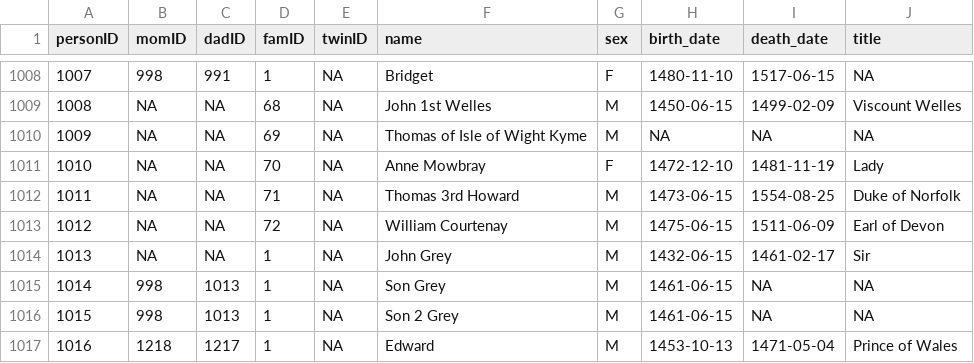
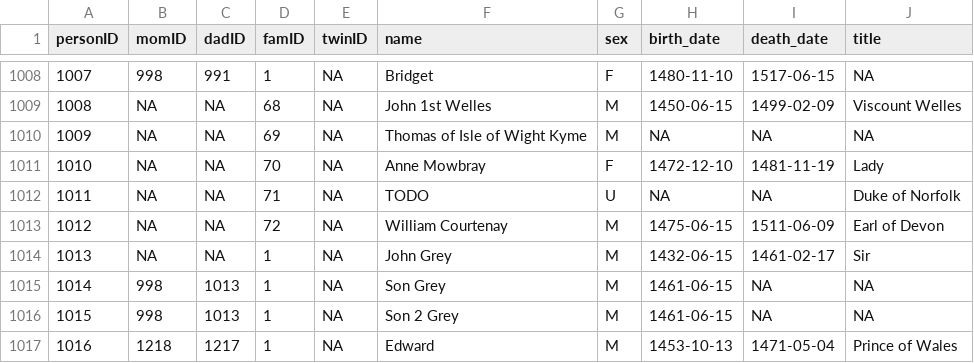
Before and after one commit to R-Computing-Lab/tidygedcom, a CSV file: data-raw/royal92/royal92.csv, drawn as a sheet; only a part is shown, gaps mark what is left out.

Commit message:
Mark duplicate Thomas Howard entry as TODO
Person 1011 was a duplicate of Thomas 3rd Howard. Added an explicit addPersonToPed call to mark it as TODO with unknown sex and no dates, and cleared the date overrides for that ID to reflect it's a placeholder pending resolution.

```diff
--- a/data-raw/royal92/royal92.csv
+++ b/data-raw/royal92/royal92.csv
@@ -1011,3 +1011,3 @@ personID,momID,dadID,famID,twinID,name,sex,birth_date,death_date,title
 1010,NA,NA,70,NA,Anne Mowbray,F,1472-12-10,1481-11-19,Lady
-1011,NA,NA,71,NA,Thomas 3rd Howard,M,1473-06-15,1554-08-25,Duke of Norfolk
+1011,NA,NA,71,NA,TODO,U,NA,NA,Duke of Norfolk
 1012,NA,NA,72,NA,William Courtenay,M,1475-06-15,1511-06-09,Earl of Devon
```
Also changed, not shown: 3 other files.
